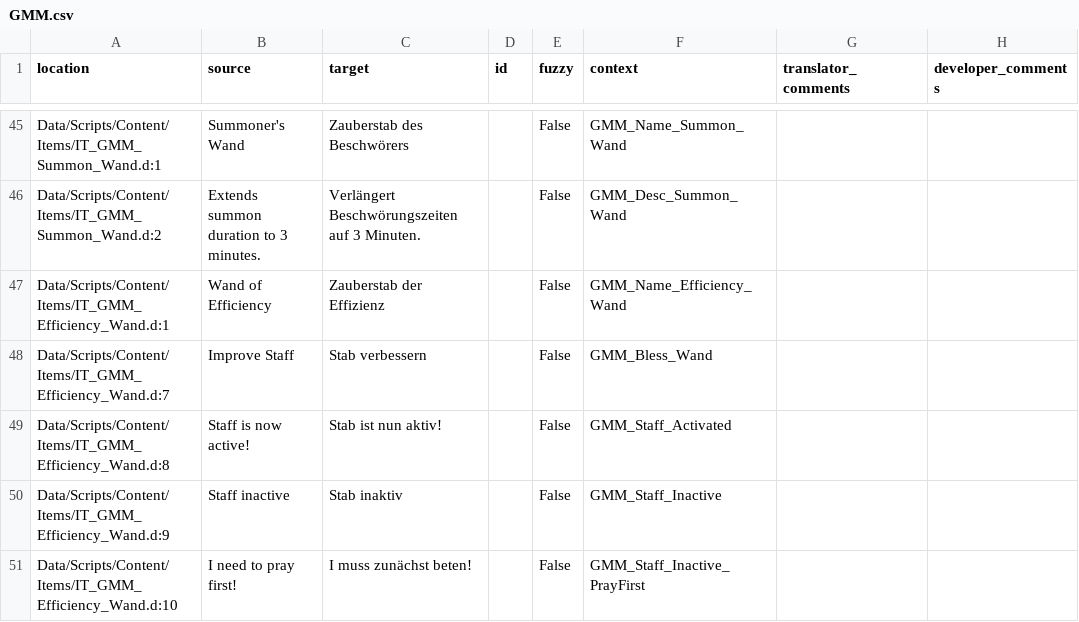
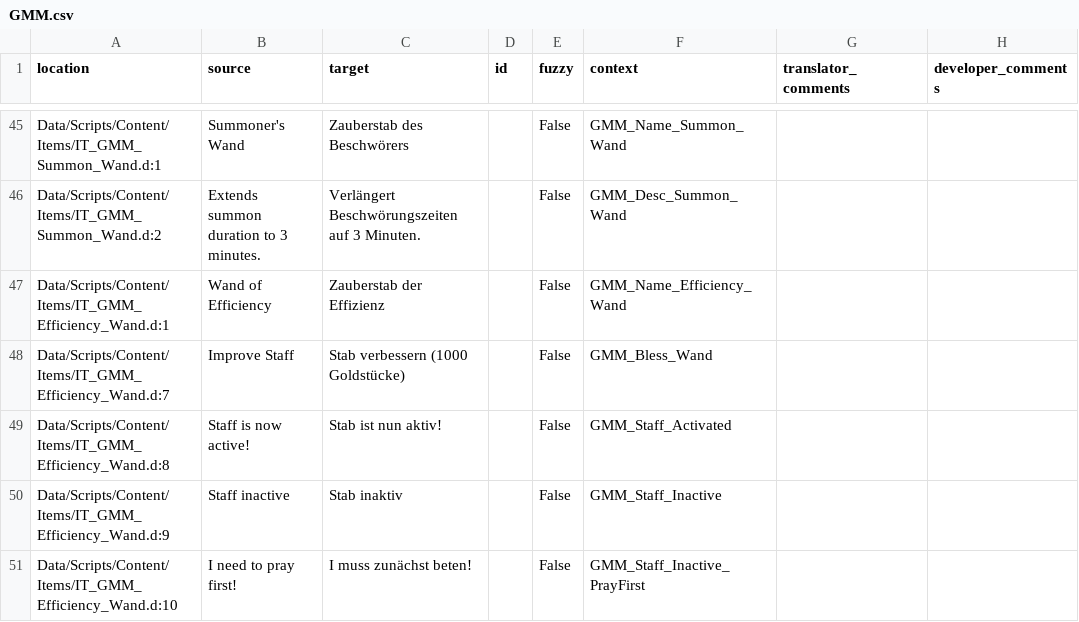
Before and after one commit to GaroK/Generous-Magic-Mod_, a CSV file: .translations/de/GMM.csv, drawn as a sheet; only a part is shown, gaps mark what is left out.

Commit message:
Translated using Weblate (German)
Currently translated at 98.1% (52 of 53 strings)

Translation: Generous magic mod/Main module
Translate-URL: http://weblate.cokoliv.eu/projects/generous-magic-mod/main-module/de/

```diff
--- a/.translations/de/GMM.csv
+++ b/.translations/de/GMM.csv
@@ -47,3 +47,3 @@
 "Data/Scripts/Content/Items/IT_GMM_Efficiency_Wand.d:1","Wand of Efficiency","Zauberstab der Effizienz","","False","GMM_Name_Efficiency_Wand","",""
-"Data/Scripts/Content/Items/IT_GMM_Efficiency_Wand.d:7","Improve Staff","Stab verbessern","","False","GMM_Bless_Wand","",""
+"Data/Scripts/Content/Items/IT_GMM_Efficiency_Wand.d:7","Improve Staff","Stab verbessern (1000 Goldstücke)","","False","GMM_Bless_Wand","",""
 "Data/Scripts/Content/Items/IT_GMM_Efficiency_Wand.d:8","Staff is now active!","Stab ist nun aktiv!","","False","GMM_Staff_Activated","",""
```
